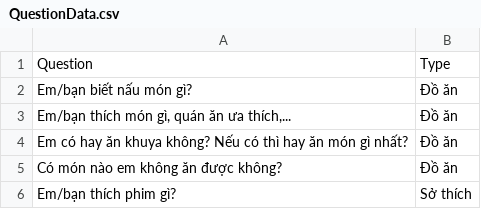
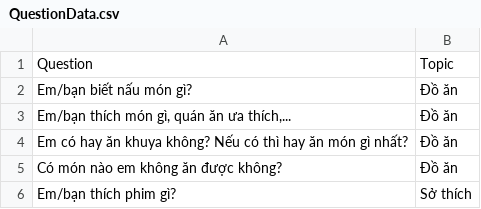
Before and after one commit to Kuro-orzz/random, a CSV file: src/main/resources/QuestionData.csv, drawn as a sheet; only a part is shown.

```diff
--- a/src/main/resources/QuestionData.csv
+++ b/src/main/resources/QuestionData.csv
@@ -1,2 +1,2 @@
-"Question","Type"
+"Question","Topic"
 "Em/bạn biết nấu món gì?","Đồ ăn"
```
Also changed, not shown: 11 other files.
